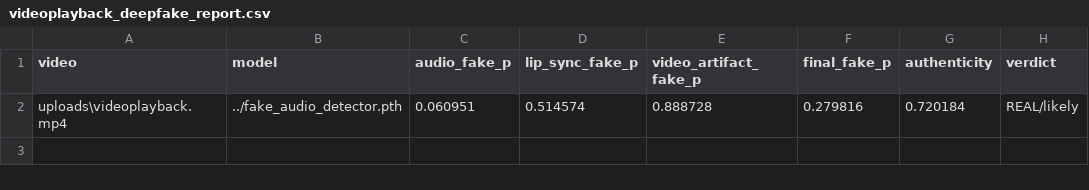
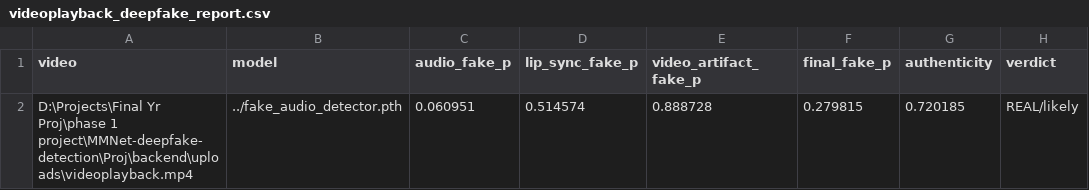
Before and after one commit to Krishnan005K/MMNet-deepfake-detection, a CSV file: Proj/backend/videoplayback_deepfake_report.csv, drawn as a sheet; only a part is shown; the diff names each change by its address in the sheet, - before the commit and + after, or states it on an @@ line.

```diff
--- a/Proj/backend/videoplayback_deepfake_report.csv
+++ b/Proj/backend/videoplayback_deepfake_report.csv
-A2 (video): uploads\videoplayback.mp4
+A2 (video): D:\Projects\Final Yr Proj\phase 1 project\MMNet-deepfake-detection\Proj\backend\uploads\videoplayback.mp4
-F2 (final_fake_p): 0.279816
+F2 (final_fake_p): 0.279815
-G2 (authenticity): 0.720184
+G2 (authenticity): 0.720185
```
Also changed, not shown: 13 other files.
